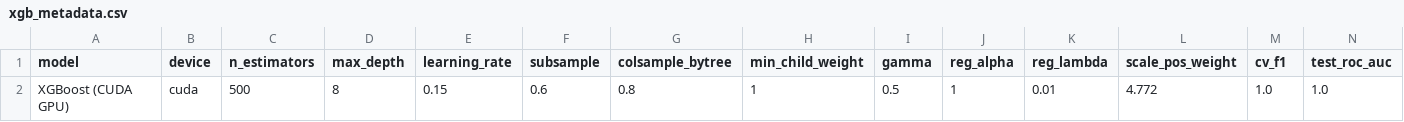
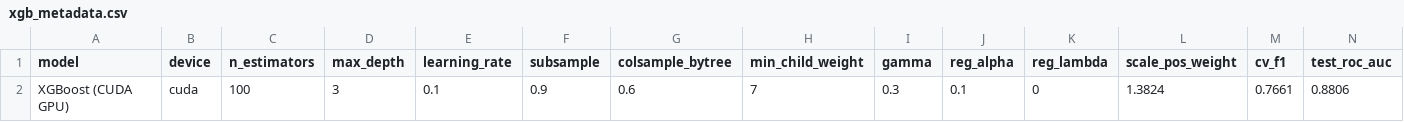
Before and after one commit to alfreddevy2020-kch/StudentPlacementPrediction, a CSV file: part3/model_results/xgb_metadata.csv, drawn as a sheet; only a part is shown; removed rows and columns are numbered as before the commit, all else as after; rows hold the shown columns only; the diff names each change by its address in the sheet, - before the commit and + after, or states it on an @@ line.

```diff
--- a/part3/model_results/xgb_metadata.csv
+++ b/part3/model_results/xgb_metadata.csv
-row 2: XGBoost (CUDA GPU) | cuda | 500 | 8 | 0.15 | 0.6 | 0.8 | 1 | 0.5 | 1 | 0.01 | 4.772 | 1.0 | 1.0
+row 2: XGBoost (CUDA GPU) | cuda | 100 | 3 | 0.1 | 0.9 | 0.6 | 7 | 0.3 | 0.1 | 0 | 1.3824 | 0.7661 | 0.8806
```
Also changed, not shown: part3/model_results/xgb_importance_gain.csv, part3/model_results/xgb_importance_weight.csv, 23 other files.
